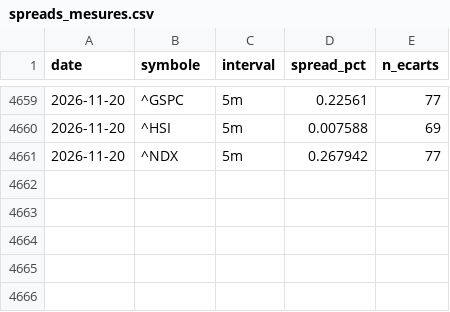
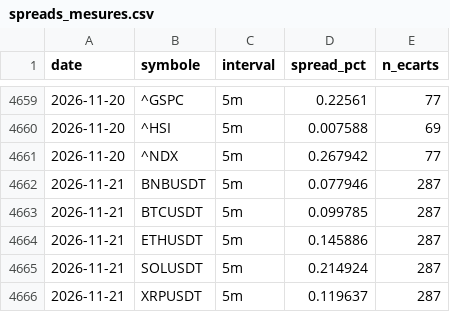
Before and after one commit to David-GNLF/marketlab, a CSV file: data_local/spreads_mesures.csv, drawn as a sheet; only a part is shown, gaps mark what is left out.

```diff
--- a/data_local/spreads_mesures.csv
+++ b/data_local/spreads_mesures.csv
@@ -4661 +4661,6 @@ date,symbole,interval,spread_pct,n_ecarts
 2026-11-20,^NDX,5m,0.267942,77
+2026-11-21,BNBUSDT,5m,0.077946,287
+2026-11-21,BTCUSDT,5m,0.099785,287
+2026-11-21,ETHUSDT,5m,0.145886,287
+2026-11-21,SOLUSDT,5m,0.214924,287
+2026-11-21,XRPUSDT,5m,0.119637,287
```
Also changed, not shown: data_local/banc_ventes.csv, data_local/journal_chaine.csv, 10 other files.
